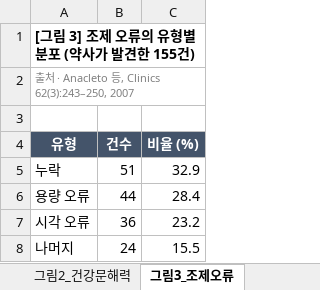
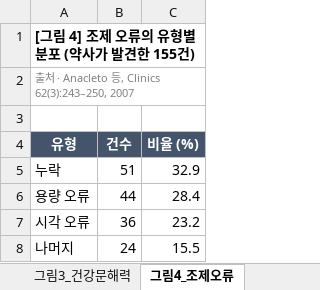
Before and after one commit to n1a2m3y4u5n/snapcare, an Excel workbook: docs/proposal/SnapCare_도표_원자료.xlsx, sheet 그림4_조제오류, drawn as a sheet; values as stored, in another font and other column widths than the file's, no borders; charts and pictures not drawn; the diff names each change by its address in the sheet, - before the commit and + after, or states it on an @@ line.

```diff
--- a/docs/proposal/SnapCare_도표_원자료.xlsx (sheet 그림4_조제오류)
+++ b/docs/proposal/SnapCare_도표_원자료.xlsx (sheet 그림4_조제오류)
-sheet tab: 그림2_건강문해력
+sheet tab: 그림3_건강문해력
-sheet tab: 그림3_조제오류
+sheet tab: 그림4_조제오류
-A1 (유형): [그림 3] 조제 오류의 유형별 분포 (약사가 발견한 155건)
+A1 (유형): [그림 4] 조제 오류의 유형별 분포 (약사가 발견한 155건)
```
Also changed, not shown: sheet 그림8_스마트폰, sheet 그림2_문해율, sheet 그림32_형성평가, sheet 그림3_건강문해력, sheet 그림35_모델오차, sheet 그림10_픽토그램, other sheet tabs, charts or pictures, 13 other files.
